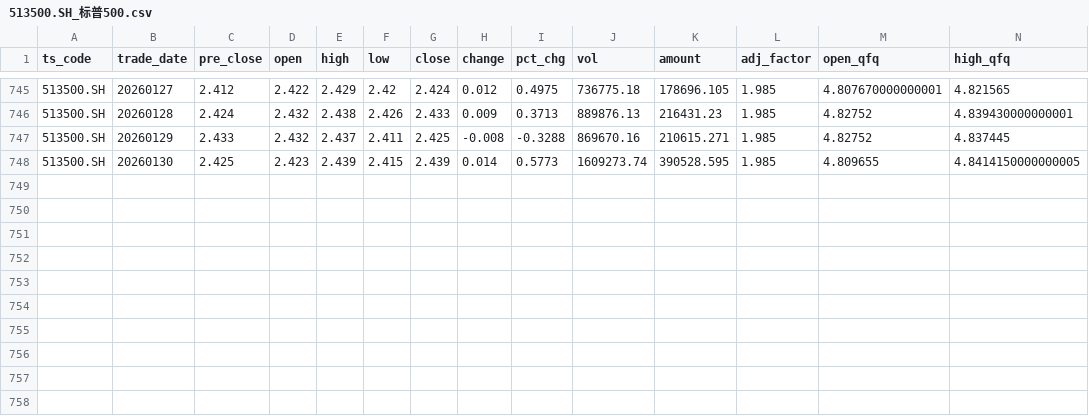
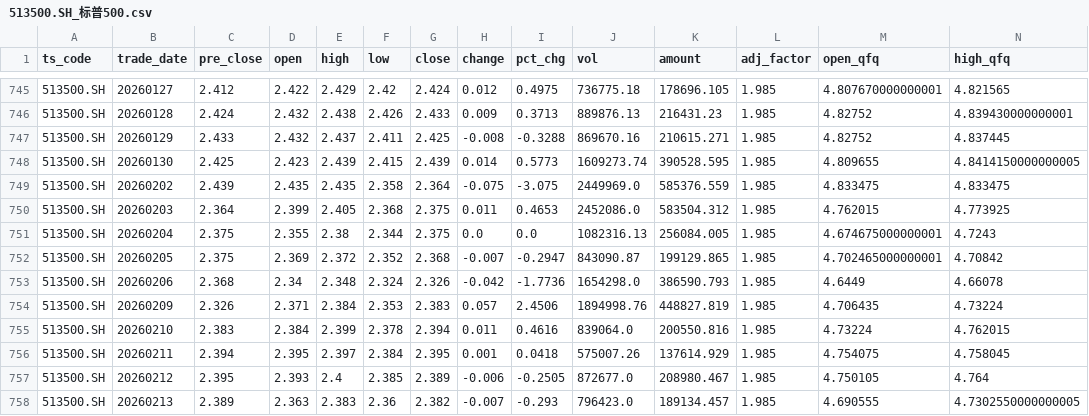
Before and after one commit to Robinsevendiem/finalfool3.0, a CSV file: market_data/513500.SH_标普500.csv, drawn as a sheet; only a part is shown, gaps mark what is left out; rows hold the shown columns only; the diff names each change by its address in the sheet, - before the commit and + after, or states it on an @@ line.

```diff
--- a/market_data/513500.SH_标普500.csv
+++ b/market_data/513500.SH_标普500.csv
+row 749: 513500.SH | 20260202 | 2.439 | 2.435 | 2.435 | 2.358 | 2.364 | -0.075 | -3.075 | 2449969.0 | 585376.559 | 1.985 | 4.833475 | 4.833475
+row 750: 513500.SH | 20260203 | 2.364 | 2.399 | 2.405 | 2.368 | 2.375 | 0.011 | 0.4653 | 2452086.0 | 583504.312 | 1.985 | 4.762015 | 4.773925
+row 751: 513500.SH | 20260204 | 2.375 | 2.355 | 2.38 | 2.344 | 2.375 | 0.0 | 0.0 | 1082316.13 | 256084.005 | 1.985 | 4.674675000000001 | 4.7243
+row 752: 513500.SH | 20260205 | 2.375 | 2.369 | 2.372 | 2.352 | 2.368 | -0.007 | -0.2947 | 843090.87 | 199129.865 | 1.985 | 4.702465000000001 | 4.70842
+row 753: 513500.SH | 20260206 | 2.368 | 2.34 | 2.348 | 2.324 | 2.326 | -0.042 | -1.7736 | 1654298.0 | 386590.793 | 1.985 | 4.6449 | 4.66078
+row 754: 513500.SH | 20260209 | 2.326 | 2.371 | 2.384 | 2.353 | 2.383 | 0.057 | 2.4506 | 1894998.76 | 448827.819 | 1.985 | 4.706435 | 4.73224
+row 755: 513500.SH | 20260210 | 2.383 | 2.384 | 2.399 | 2.378 | 2.394 | 0.011 | 0.4616 | 839064.0 | 200550.816 | 1.985 | 4.73224 | 4.762015
+row 756: 513500.SH | 20260211 | 2.394 | 2.395 | 2.397 | 2.384 | 2.395 | 0.001 | 0.0418 | 575007.26 | 137614.929 | 1.985 | 4.754075 | 4.758045
+row 757: 513500.SH | 20260212 | 2.395 | 2.393 | 2.4 | 2.385 | 2.389 | -0.006 | -0.2505 | 872677.0 | 208980.467 | 1.985 | 4.750105 | 4.764
+row 758: 513500.SH | 20260213 | 2.389 | 2.363 | 2.383 | 2.36 | 2.382 | -0.007 | -0.293 | 796423.0 | 189134.457 | 1.985 | 4.690555 | 4.7302550000000005
```
Also changed, not shown: market_data/159915.SZ_创业板.csv, market_data/510180.SH_上证180.csv, 10 other files.
